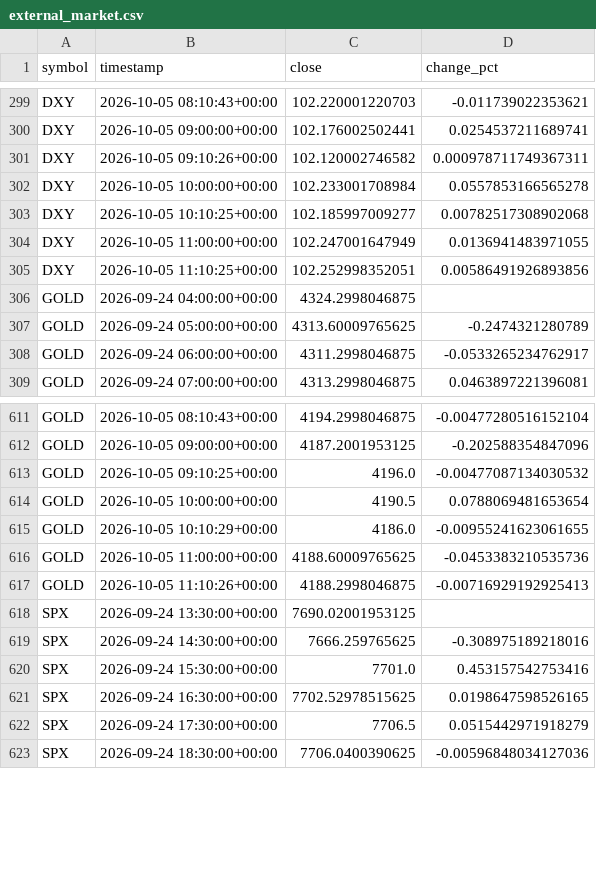
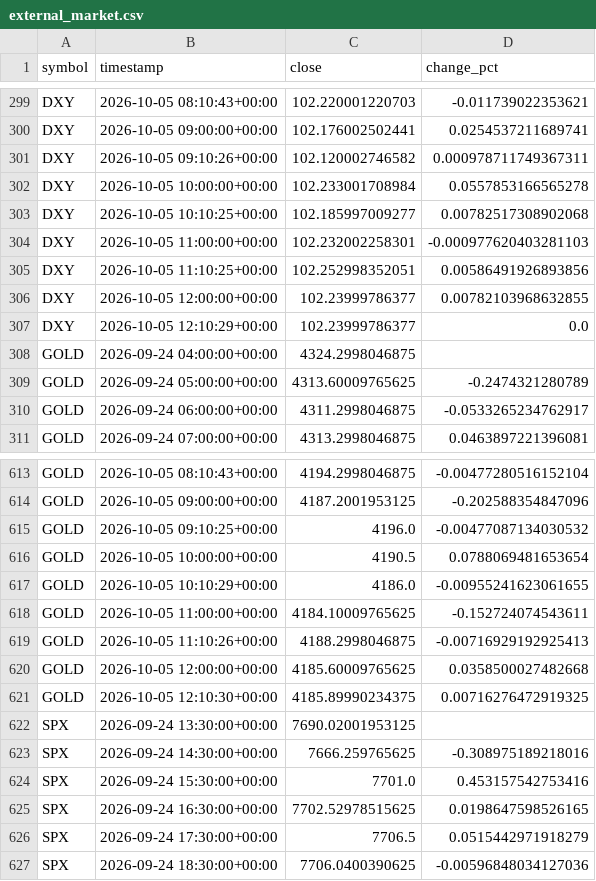
Before and after one commit to nitroIm/argus-core, a CSV file: crypto/learn/export/external_market.csv, drawn as a sheet; only a part is shown, gaps mark what is left out.

Commit message:
ARGUS: learn update [skip ci]

```diff
--- a/crypto/learn/export/external_market.csv
+++ b/crypto/learn/export/external_market.csv
@@ -303,4 +303,6 @@ DXY,2026-10-05 10:00:00+00:00,102.233001708984,0.0557853166565278
 DXY,2026-10-05 10:10:25+00:00,102.185997009277,0.00782517308902068
-DXY,2026-10-05 11:00:00+00:00,102.247001647949,0.0136941483971055
+DXY,2026-10-05 11:00:00+00:00,102.232002258301,-0.000977620403281103
 DXY,2026-10-05 11:10:25+00:00,102.252998352051,0.00586491926893856
+DXY,2026-10-05 12:00:00+00:00,102.23999786377,0.00782103968632855
+DXY,2026-10-05 12:10:29+00:00,102.23999786377,0.0
 GOLD,2026-09-24 04:00:00+00:00,4324.2998046875,
@@ -615,4 +617,6 @@ GOLD,2026-10-05 10:00:00+00:00,4190.5,0.0788069481653654
 GOLD,2026-10-05 10:10:29+00:00,4186.0,-0.00955241623061655
-GOLD,2026-10-05 11:00:00+00:00,4188.60009765625,-0.0453383210535736
+GOLD,2026-10-05 11:00:00+00:00,4184.10009765625,-0.152724074543611
 GOLD,2026-10-05 11:10:26+00:00,4188.2998046875,-0.00716929192925413
+GOLD,2026-10-05 12:00:00+00:00,4185.60009765625,0.0358500027482668
+GOLD,2026-10-05 12:10:30+00:00,4185.89990234375,0.00716276472919325
 SPX,2026-09-24 13:30:00+00:00,7690.02001953125,
```
Also changed, not shown: 5 other files.
